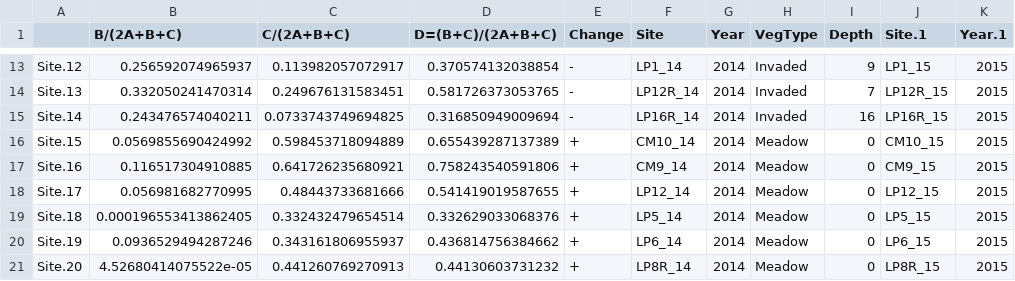
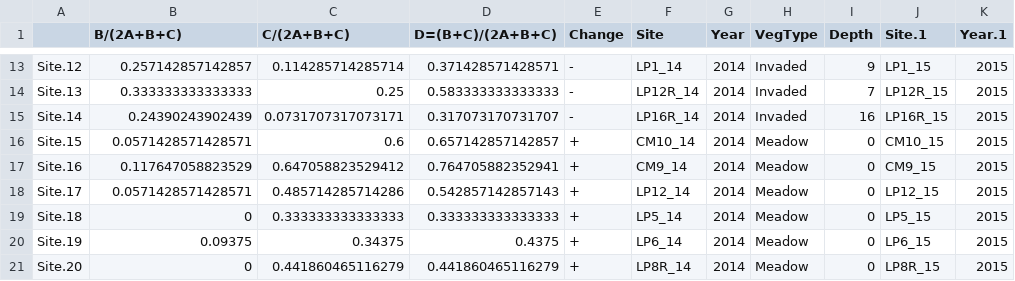
Before and after one commit to cdrobich/WaterLevelsandBirds, a CSV file: Data/TBI_results_colrel.csv, drawn as a sheet; only a part is shown, gaps mark what is left out; the diff covers the shown part only; the diff names each change by its address in the sheet, - before the commit and + after, or states it on an @@ line.

```diff
--- a/Data/TBI_results_colrel.csv
+++ b/Data/TBI_results_colrel.csv
-B13 (B/(2A+B+C)): 0.256592074965937
+B13 (B/(2A+B+C)): 0.257142857142857
-C13 (C/(2A+B+C)): 0.113982057072917
+C13 (C/(2A+B+C)): 0.114285714285714
-D13 (D=(B+C)/(2A+B+C)): 0.370574132038854
+D13 (D=(B+C)/(2A+B+C)): 0.371428571428571
-B14 (B/(2A+B+C)): 0.332050241470314
+B14 (B/(2A+B+C)): 0.333333333333333
-C14 (C/(2A+B+C)): 0.249676131583451
+C14 (C/(2A+B+C)): 0.25
-D14 (D=(B+C)/(2A+B+C)): 0.581726373053765
+D14 (D=(B+C)/(2A+B+C)): 0.583333333333333
-B15 (B/(2A+B+C)): 0.243476574040211
+B15 (B/(2A+B+C)): 0.24390243902439
-C15 (C/(2A+B+C)): 0.0733743749694825
+C15 (C/(2A+B+C)): 0.0731707317073171
-D15 (D=(B+C)/(2A+B+C)): 0.316850949009694
+D15 (D=(B+C)/(2A+B+C)): 0.317073170731707
-B16 (B/(2A+B+C)): 0.0569855690424992
+B16 (B/(2A+B+C)): 0.0571428571428571
-C16 (C/(2A+B+C)): 0.598453718094889
+C16 (C/(2A+B+C)): 0.6
-D16 (D=(B+C)/(2A+B+C)): 0.655439287137389
+D16 (D=(B+C)/(2A+B+C)): 0.657142857142857
-B17 (B/(2A+B+C)): 0.116517304910885
+B17 (B/(2A+B+C)): 0.117647058823529
-C17 (C/(2A+B+C)): 0.641726235680921
+C17 (C/(2A+B+C)): 0.647058823529412
-D17 (D=(B+C)/(2A+B+C)): 0.758243540591806
+D17 (D=(B+C)/(2A+B+C)): 0.764705882352941
-B18 (B/(2A+B+C)): 0.056981682770995
+B18 (B/(2A+B+C)): 0.0571428571428571
-C18 (C/(2A+B+C)): 0.48443733681666
+C18 (C/(2A+B+C)): 0.485714285714286
-D18 (D=(B+C)/(2A+B+C)): 0.541419019587655
+D18 (D=(B+C)/(2A+B+C)): 0.542857142857143
-B19 (B/(2A+B+C)): 0.000196553413862405
+B19 (B/(2A+B+C)): 0
-C19 (C/(2A+B+C)): 0.332432479654514
+C19 (C/(2A+B+C)): 0.333333333333333
-D19 (D=(B+C)/(2A+B+C)): 0.332629033068376
+D19 (D=(B+C)/(2A+B+C)): 0.333333333333333
-B20 (B/(2A+B+C)): 0.0936529494287246
+B20 (B/(2A+B+C)): 0.09375
-C20 (C/(2A+B+C)): 0.343161806955937
+C20 (C/(2A+B+C)): 0.34375
-D20 (D=(B+C)/(2A+B+C)): 0.436814756384662
+D20 (D=(B+C)/(2A+B+C)): 0.4375
-B21 (B/(2A+B+C)): 4.52680414075522e-05
+B21 (B/(2A+B+C)): 0
-C21 (C/(2A+B+C)): 0.441260769270913
+C21 (C/(2A+B+C)): 0.441860465116279
-D21 (D=(B+C)/(2A+B+C)): 0.44130603731232
+D21 (D=(B+C)/(2A+B+C)): 0.441860465116279
```
Also changed, not shown: 32 edited cells elsewhere in this file, Data/LCBD_norel.csv, 8 other files.
